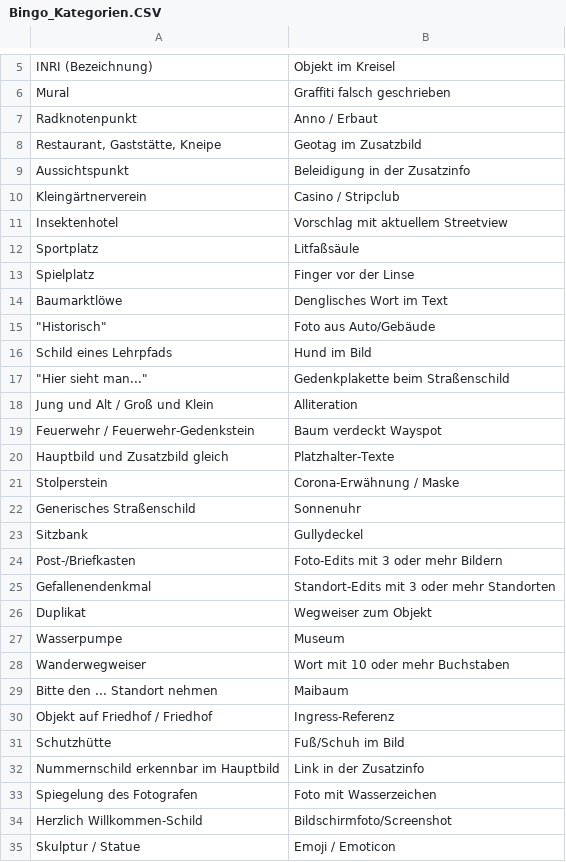
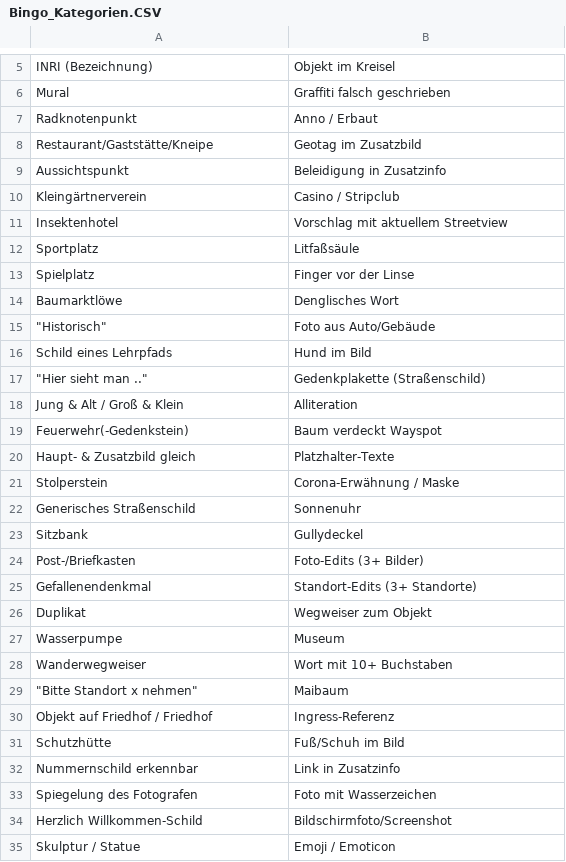
Before and after one commit to dustin-heider/Wayfarer-Bingo, a CSV file: data/Bingo_Kategorien.CSV, drawn as a sheet; only a part is shown, gaps mark what is left out; the diff covers the shown part only.

Commit message:
Text filling with Tkinter Canvas

```diff
--- a/data/Bingo_Kategorien.CSV
+++ b/data/Bingo_Kategorien.CSV
@@ -7,4 +7,4 @@ Mural,Graffiti falsch geschrieben
 Radknotenpunkt,Anno / Erbaut
-"Restaurant, Gaststätte, Kneipe",Geotag im Zusatzbild
-Aussichtspunkt,Beleidigung in der Zusatzinfo
+Restaurant/Gaststätte/Kneipe,Geotag im Zusatzbild
+Aussichtspunkt,Beleidigung in Zusatzinfo
 Kleingärtnerverein,Casino / Stripclub
@@ -13,9 +13,9 @@ Sportplatz,Litfaßsäule
 Spielplatz,Finger vor der Linse
-Baumarktlöwe,Denglisches Wort im Text
+Baumarktlöwe,Denglisches Wort
 """Historisch""",Foto aus Auto/Gebäude
 Schild eines Lehrpfads,Hund im Bild
-"""Hier sieht man...""",Gedenkplakette beim Straßenschild
-Jung und Alt / Groß und Klein,Alliteration
-Feuerwehr / Feuerwehr-Gedenkstein,Baum verdeckt Wayspot
-Hauptbild und Zusatzbild gleich,Platzhalter-Texte
+"""Hier sieht man ..""",Gedenkplakette (Straßenschild)
+Jung & Alt / Groß & Klein,Alliteration
+Feuerwehr(-Gedenkstein),Baum verdeckt Wayspot
+Haupt- & Zusatzbild gleich,Platzhalter-Texte
 Stolperstein,Corona-Erwähnung  / Maske
@@ -23,11 +23,11 @@ Generisches Straßenschild,Sonnenuhr
 Sitzbank,Gullydeckel
-Post-/Briefkasten,Foto-Edits mit 3 oder mehr Bildern
-Gefallenendenkmal,Standort-Edits mit 3 oder mehr Standorten
+Post-/Briefkasten,Foto-Edits (3+ Bilder)
+Gefallenendenkmal,Standort-Edits (3+ Standorte)
 Duplikat,Wegweiser zum Objekt
 Wasserpumpe,Museum
-Wanderwegweiser,Wort mit 10 oder mehr Buchstaben
-Bitte den ... Standort nehmen,Maibaum
+Wanderwegweiser,Wort mit 10+ Buchstaben
+"""Bitte Standort x nehmen""",Maibaum
 Objekt auf Friedhof / Friedhof,Ingress-Referenz
 Schutzhütte,Fuß/Schuh im Bild
-Nummernschild erkennbar im Hauptbild,Link in der Zusatzinfo
+Nummernschild erkennbar,Link in Zusatzinfo
 Spiegelung des Fotografen,Foto mit Wasserzeichen
```
Also changed, not shown: 3 edited cells elsewhere in this file, 2 other files.
